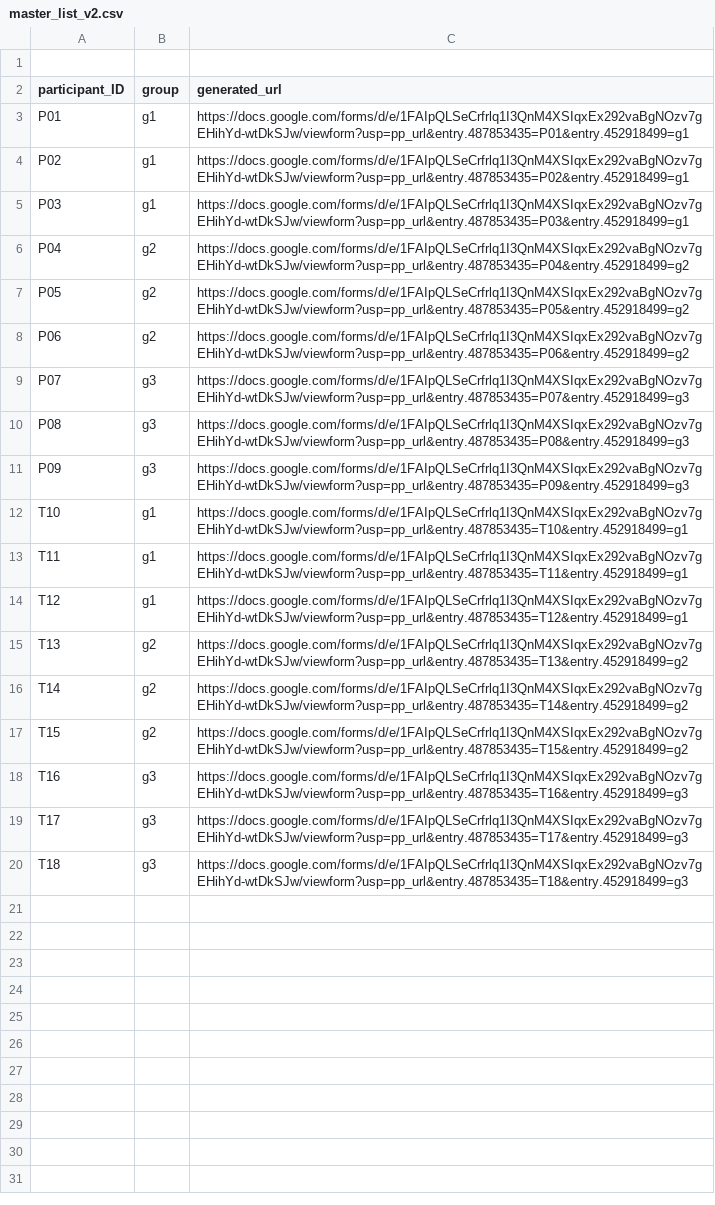
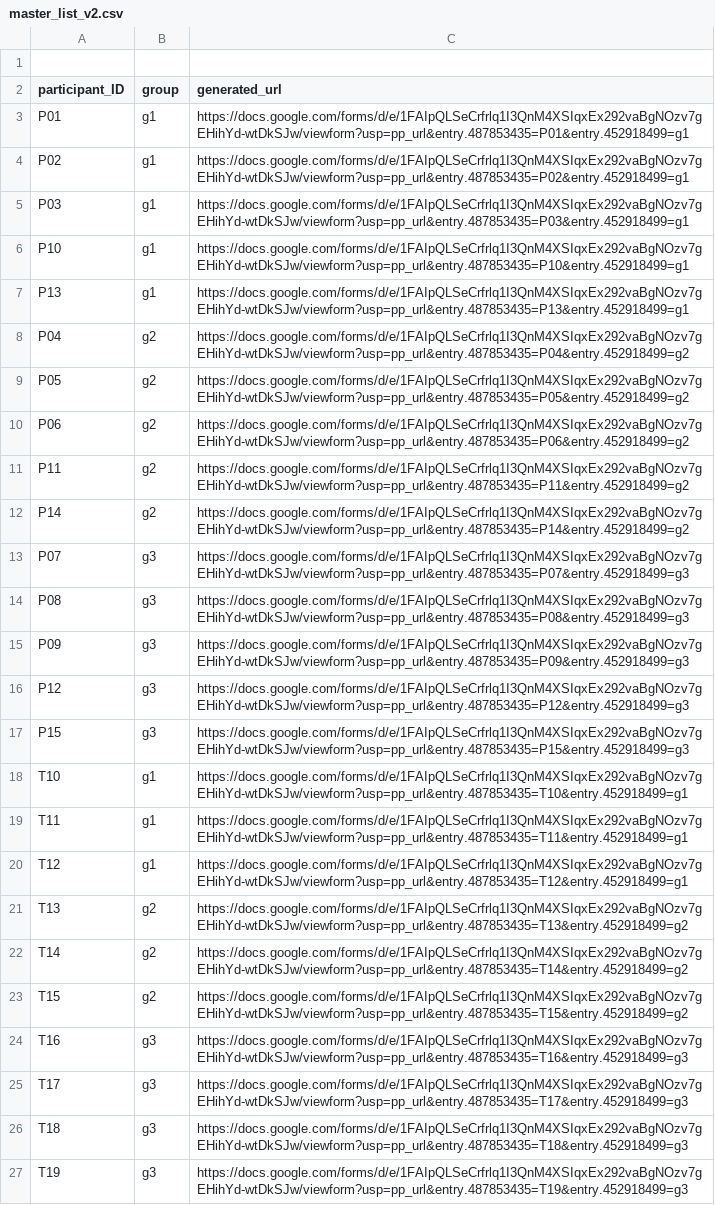
Before and after one commit to nixigaj/hri-proj, a CSV file: form-data/v2/master_list_v2.csv, drawn as a sheet; the diff names each change by its address in the sheet, - before the commit and + after, or states it on an @@ line.

Commit message:
Real survey data added

```diff
--- a/form-data/v2/master_list_v2.csv
+++ b/form-data/v2/master_list_v2.csv
+row 6: P10 | g1 | https://docs.google.com/forms/d/e/1FAIpQLSeCrfrlq1I3QnM4XSIqxEx292vaBgNOzv7gEHihYd-wtDkSJw/viewform?usp=pp_url&entry.487853435=P10&entry.452918499=g1
+row 7: P13 | g1 | https://docs.google.com/forms/d/e/1FAIpQLSeCrfrlq1I3QnM4XSIqxEx292vaBgNOzv7gEHihYd-wtDkSJw/viewform?usp=pp_url&entry.487853435=P13&entry.452918499=g1
+row 11: P11 | g2 | https://docs.google.com/forms/d/e/1FAIpQLSeCrfrlq1I3QnM4XSIqxEx292vaBgNOzv7gEHihYd-wtDkSJw/viewform?usp=pp_url&entry.487853435=P11&entry.452918499=g2
+row 12: P14 | g2 | https://docs.google.com/forms/d/e/1FAIpQLSeCrfrlq1I3QnM4XSIqxEx292vaBgNOzv7gEHihYd-wtDkSJw/viewform?usp=pp_url&entry.487853435=P14&entry.452918499=g2
+row 16: P12 | g3 | https://docs.google.com/forms/d/e/1FAIpQLSeCrfrlq1I3QnM4XSIqxEx292vaBgNOzv7gEHihYd-wtDkSJw/viewform?usp=pp_url&entry.487853435=P12&entry.452918499=g3
+row 17: P15 | g3 | https://docs.google.com/forms/d/e/1FAIpQLSeCrfrlq1I3QnM4XSIqxEx292vaBgNOzv7gEHihYd-wtDkSJw/viewform?usp=pp_url&entry.487853435=P15&entry.452918499=g3
+row 27: T19 | g3 | https://docs.google.com/forms/d/e/1FAIpQLSeCrfrlq1I3QnM4XSIqxEx292vaBgNOzv7gEHihYd-wtDkSJw/viewform?usp=pp_url&entry.487853435=T19&entry.452918499=g3
```
Also changed, not shown: 8 other files.
